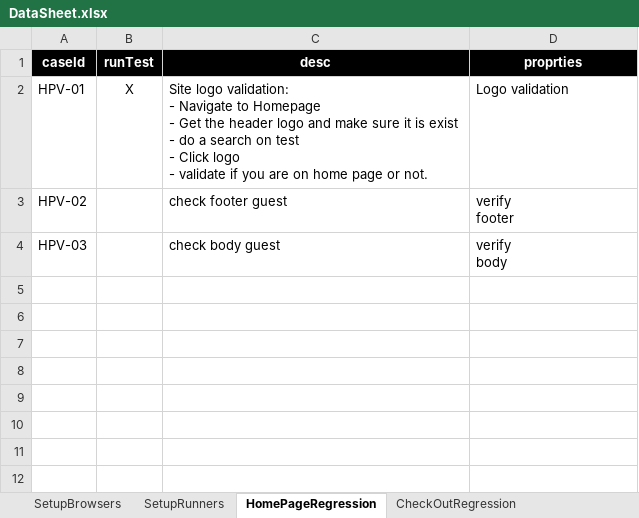
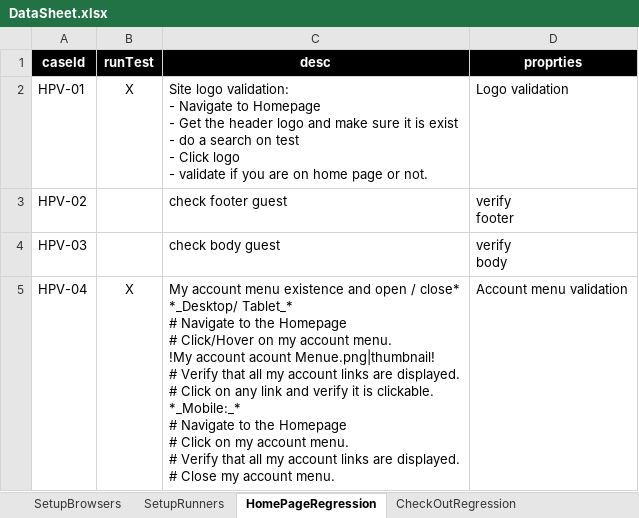
Before and after one commit to walahamad/CBISmoke, an Excel workbook: src/com/generic/config/DataSheet.xlsx, sheet HomePageRegression, drawn as a sheet; values as stored, in another font and other column widths than the file's, no borders; ↵ is a line break in a cell; the diff names each change by its address in the sheet, - before the commit and + after, or states it on an @@ line.

Commit message:
My account menu existence and open / close* ( SMK-5)

```diff
--- a/src/com/generic/config/DataSheet.xlsx (sheet HomePageRegression)
+++ b/src/com/generic/config/DataSheet.xlsx (sheet HomePageRegression)
+row 5: HPV-04 | X | My account menu existence and open / close* ↵ *_Desktop/ Tablet_* ↵ # Navigate to the Homepage ↵ # Click/Hover on my account menu. ↵ !My account acount Menue.png|thumbnail! ↵ # Verify that all my account links are displayed. ↵ # Click on any link and verify it is clickable. ↵ *_Mobile:_* ↵ # Navigate to the Homepage ↵ # Click on my account menu. ↵ # Verify that all my account links are displayed. ↵ # Close my account menu. | Account menu validation
```
Also changed, not shown: 4 other files.
